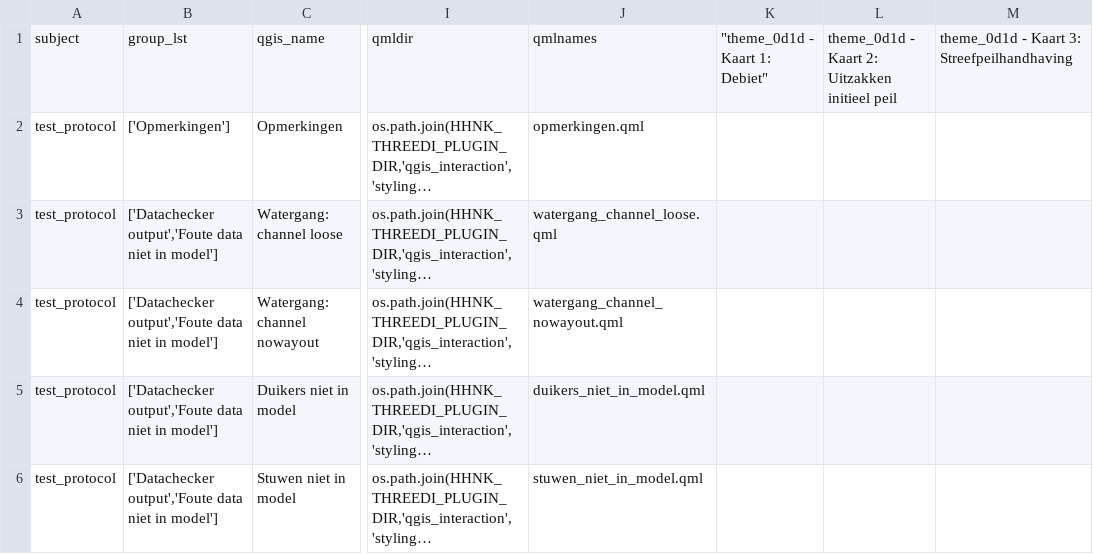
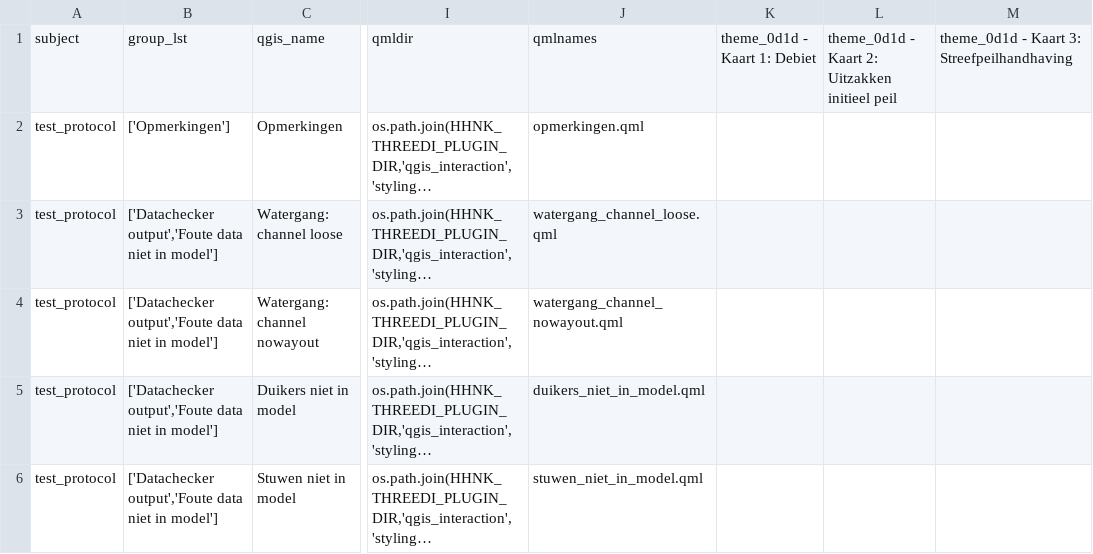
Before and after one commit to threedi/hhnk-threedi-plugin, a CSV file: hhnk_threedi_plugin/qgis_interaction/layer_structure/testprotocol.csv, drawn as a sheet; only a part is shown, gaps mark what is left out; long unchanged cells end in …; the diff covers the shown part only; the diff names each change by its address in the sheet, - before the commit and + after, or states it on an @@ line.

```diff
--- a/hhnk_threedi_plugin/qgis_interaction/layer_structure/testprotocol.csv
+++ b/hhnk_threedi_plugin/qgis_interaction/layer_structure/testprotocol.csv
-K1: "theme_0d1d - Kaart 1: Debiet"
+K1: theme_0d1d - Kaart 1: Debiet
```
Also changed, not shown: 1 added row and 2 edited cells elsewhere in this file, 3 other files.
